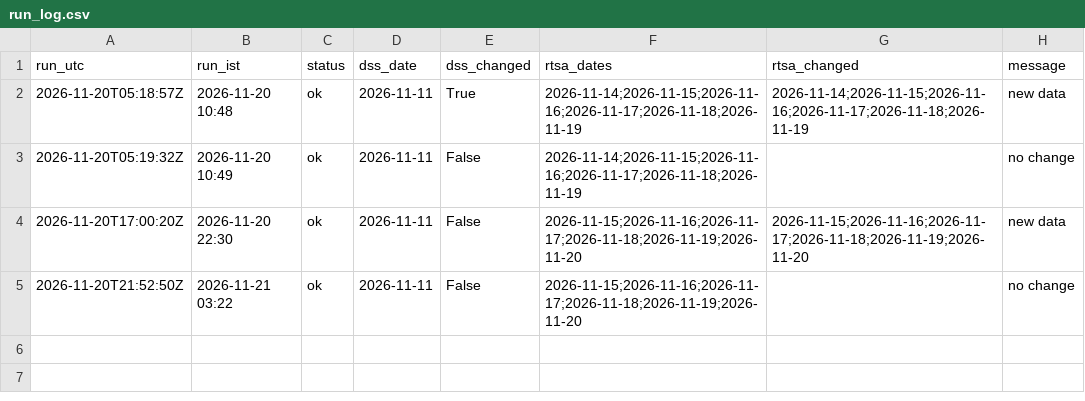
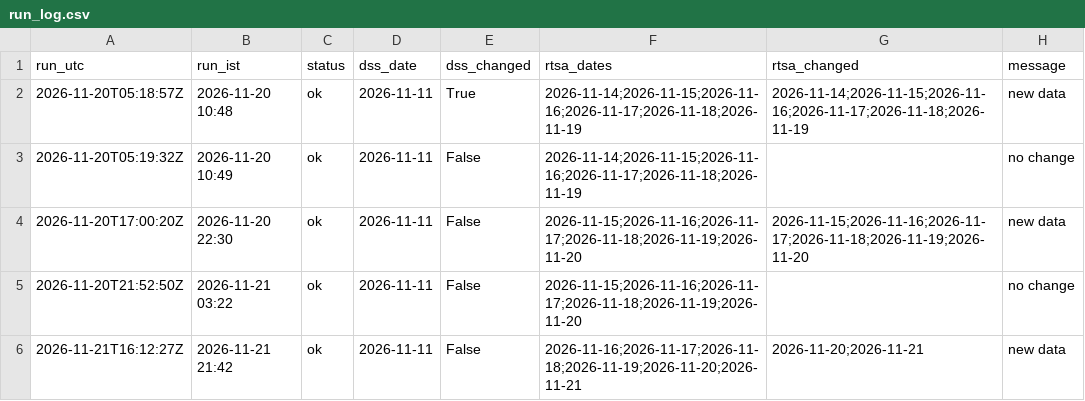
Before and after one commit to mrafiuddin50/ews-scraper, a CSV file: logs/run_log.csv, drawn as a sheet; the diff names each change by its address in the sheet, - before the commit and + after, or states it on an @@ line.

```diff
--- a/logs/run_log.csv
+++ b/logs/run_log.csv
+row 6: 2026-11-21T16:12:27Z | 2026-11-21 21:42 | ok | 2026-11-11 | False | 2026-11-16;2026-11-17;2026-11-18;2026-11-19;2026-11-20;2026-11-21 | 2026-11-20;2026-11-21 | new data
```
Also changed, not shown: data/rtsa/history.csv, data/rtsa/secondary_inorganic.csv, 3 other files.
